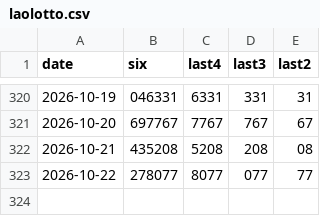
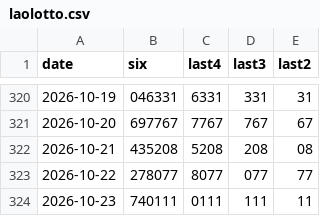
Before and after one commit to playulone-blip/laolotto, a CSV file: laolotto.csv, drawn as a sheet; only a part is shown, gaps mark what is left out.

```diff
--- a/laolotto.csv
+++ b/laolotto.csv
@@ -323 +323,2 @@ date,six,last4,last3,last2
 2026-10-22,278077,8077,077,77
+2026-10-23,740111,0111,111,11
```
Also changed, not shown: 1 other file.
